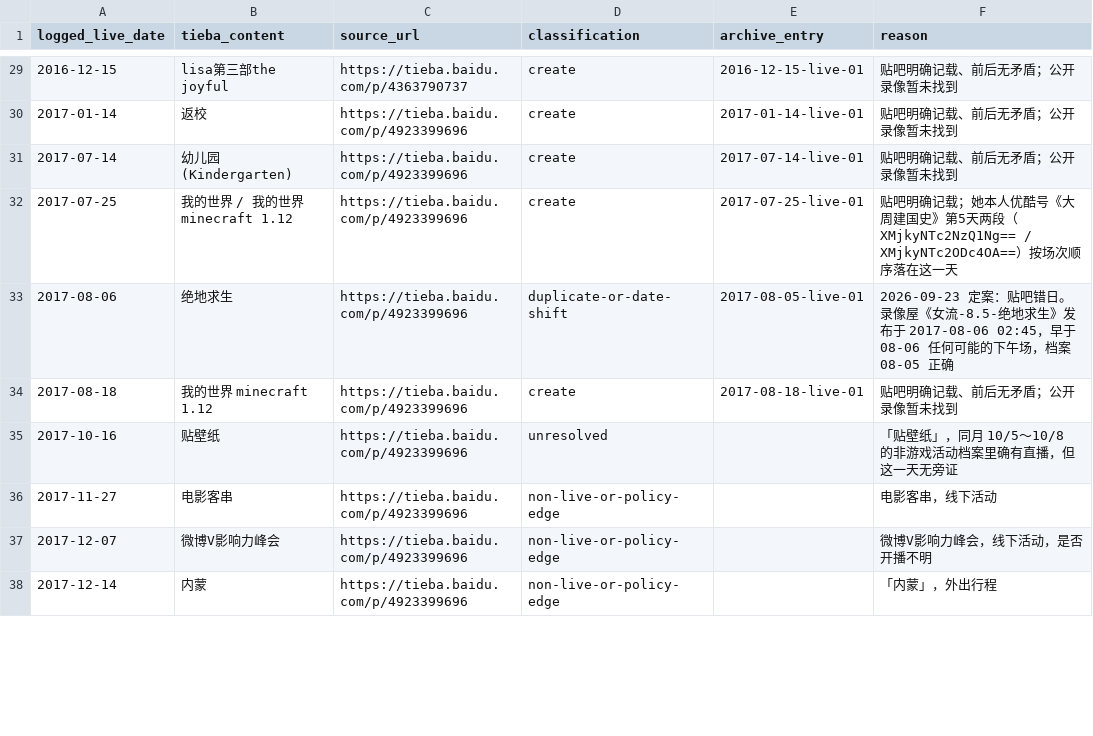
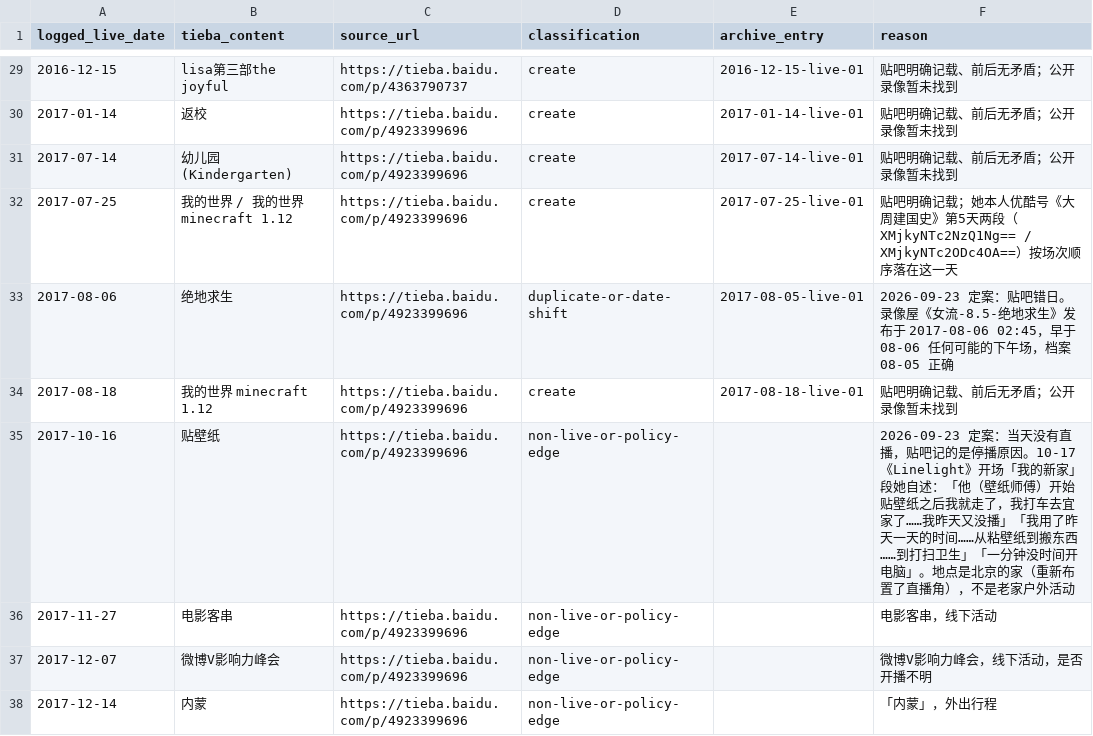
Before and after one commit to ArthurADDDDD/66Archive, a CSV file: data/catalogs/tieba-missing-dates-2016-2023.csv, drawn as a sheet; only a part is shown, gaps mark what is left out; the diff covers the shown part only.

```diff
--- a/data/catalogs/tieba-missing-dates-2016-2023.csv
+++ b/data/catalogs/tieba-missing-dates-2016-2023.csv
@@ -34,3 +34,3 @@ logged_live_date,tieba_content,source_url,classification,archive_entry,reason
 2017-08-18,我的世界 minecraft 1.12,https://tieba.baidu.com/p/4923399696,create,2017-08-18-live-01,贴吧明确记载、前后无矛盾；公开录像暂未找到
-2017-10-16,贴壁纸,https://tieba.baidu.com/p/4923399696,unresolved,,「贴壁纸」，同月 10/5～10/8 的非游戏活动档案里确有直播，但这一天无旁证
+2017-10-16,贴壁纸,https://tieba.baidu.com/p/4923399696,non-live-or-policy-edge,,2026-09-23 定案：当天没有直播，贴吧记的是停播原因。10-17《Linelight》开场「我的新家」段她自述：「他（壁纸师傅）开始贴壁纸之后我就走了，我打车去宜家了……我昨天又没播」「我用了昨天一天的时间……从粘壁纸到搬东西……到打扫卫生」「一分钟没时间开电脑」。地点是北京的家（重新布置了直播角），不是老家户外活动
 2017-11-27,电影客串,https://tieba.baidu.com/p/4923399696,non-live-or-policy-edge,,电影客串，线下活动
```
Also changed, not shown: 8 edited cells elsewhere in this file, data/catalogs/tieba-live-log-2016-2023.csv, data/catalogs/youku-official-channel.csv, 10 other files.
